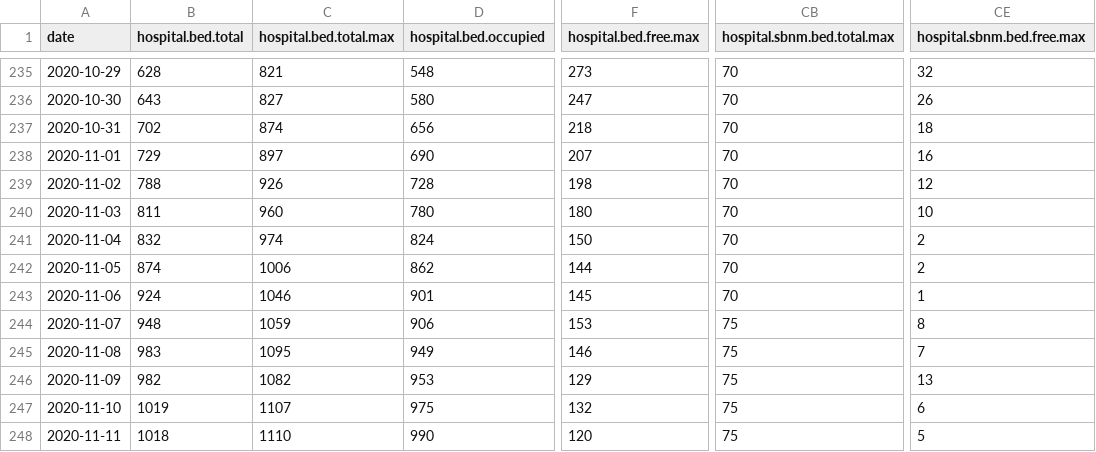
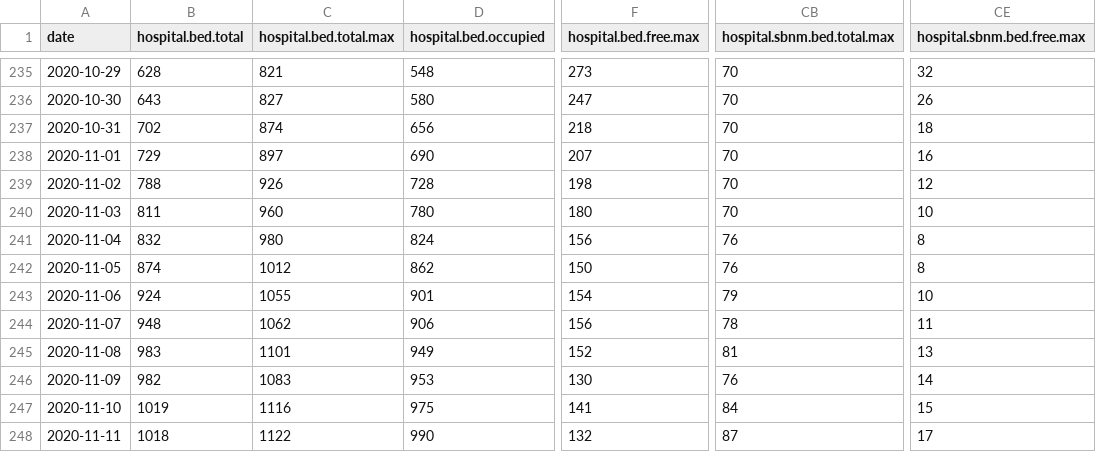
Before and after one commit to sledilnik/data, a CSV file: csv/hospitals.csv, drawn as a sheet; only a part is shown, gaps mark what is left out; the diff covers the shown part only; the diff names each change by its address in the sheet, - before the commit and + after, or states it on an @@ line.

```diff
--- a/csv/hospitals.csv
+++ b/csv/hospitals.csv
-C241 (hospital.bed.total.max): 974
+C241 (hospital.bed.total.max): 980
-F241 (hospital.bed.free.max): 150
+F241 (hospital.bed.free.max): 156
-CB241:CB242 (hospital.sbnm.bed.total.max): 70
+CB241:CB242 (hospital.sbnm.bed.total.max): 76
-CE241:CE242 (hospital.sbnm.bed.free.max): 2
+CE241:CE242 (hospital.sbnm.bed.free.max): 8
-C242 (hospital.bed.total.max): 1006
+C242 (hospital.bed.total.max): 1012
-F242 (hospital.bed.free.max): 144
+F242 (hospital.bed.free.max): 150
-C243 (hospital.bed.total.max): 1046
+C243 (hospital.bed.total.max): 1055
-F243 (hospital.bed.free.max): 145
+F243 (hospital.bed.free.max): 154
-CB243 (hospital.sbnm.bed.total.max): 70
+CB243 (hospital.sbnm.bed.total.max): 79
-CE243 (hospital.sbnm.bed.free.max): 1
+CE243 (hospital.sbnm.bed.free.max): 10
-C244 (hospital.bed.total.max): 1059
+C244 (hospital.bed.total.max): 1062
-F244 (hospital.bed.free.max): 153
+F244 (hospital.bed.free.max): 156
-CB244 (hospital.sbnm.bed.total.max): 75
+CB244 (hospital.sbnm.bed.total.max): 78
-CE244 (hospital.sbnm.bed.free.max): 8
+CE244 (hospital.sbnm.bed.free.max): 11
-C245 (hospital.bed.total.max): 1095
+C245 (hospital.bed.total.max): 1101
-F245 (hospital.bed.free.max): 146
+F245 (hospital.bed.free.max): 152
-CB245 (hospital.sbnm.bed.total.max): 75
+CB245 (hospital.sbnm.bed.total.max): 81
-CE245 (hospital.sbnm.bed.free.max): 7
+CE245 (hospital.sbnm.bed.free.max): 13
-C246 (hospital.bed.total.max): 1082
+C246 (hospital.bed.total.max): 1083
-F246 (hospital.bed.free.max): 129
+F246 (hospital.bed.free.max): 130
-CB246 (hospital.sbnm.bed.total.max): 75
+CB246 (hospital.sbnm.bed.total.max): 76
-CE246 (hospital.sbnm.bed.free.max): 13
+CE246 (hospital.sbnm.bed.free.max): 14
-C247 (hospital.bed.total.max): 1107
+C247 (hospital.bed.total.max): 1116
-F247 (hospital.bed.free.max): 132
+F247 (hospital.bed.free.max): 141
-CB247 (hospital.sbnm.bed.total.max): 75
+CB247 (hospital.sbnm.bed.total.max): 84
-CE247 (hospital.sbnm.bed.free.max): 6
+CE247 (hospital.sbnm.bed.free.max): 15
-C248 (hospital.bed.total.max): 1110
+C248 (hospital.bed.total.max): 1122
-F248 (hospital.bed.free.max): 120
+F248 (hospital.bed.free.max): 132
-CB248 (hospital.sbnm.bed.total.max): 75
+CB248 (hospital.sbnm.bed.total.max): 87
-CE248 (hospital.sbnm.bed.free.max): 5
+CE248 (hospital.sbnm.bed.free.max): 17
```
Also changed, not shown: 32 edited cells elsewhere in this file, csv/patients.csv, csv/stats.csv, 3 other files.
